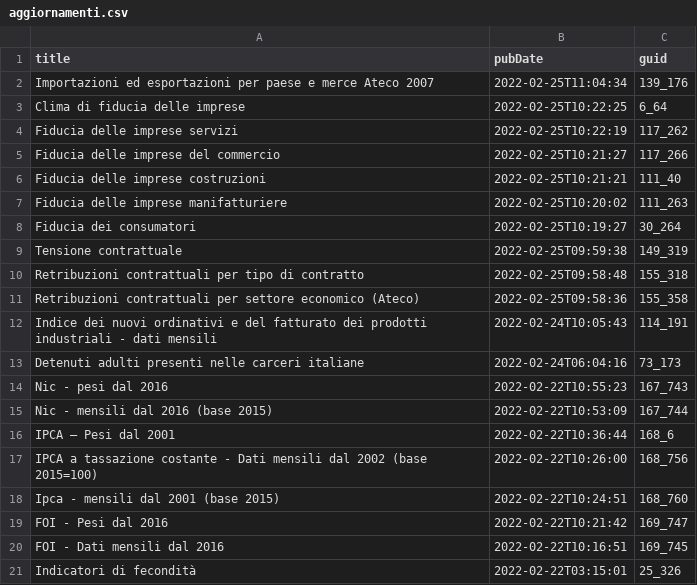
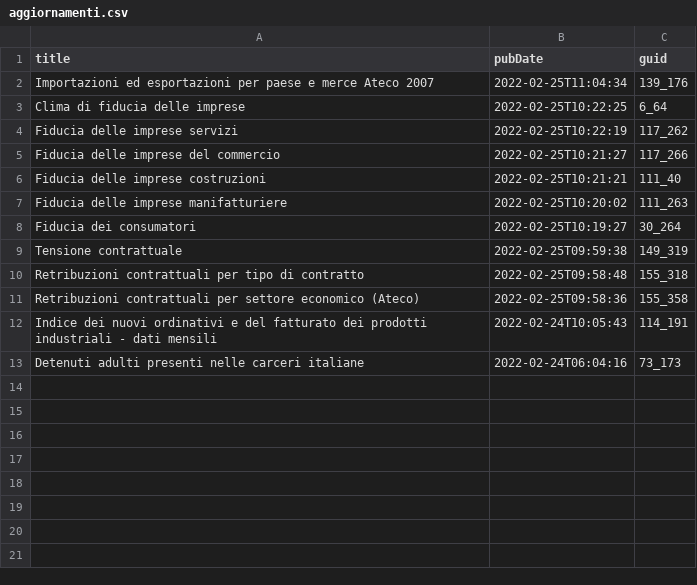
Before and after one commit to ondata/guida-api-istat, a CSV file: risorse/aggiornamenti.csv, drawn as a sheet; the diff names each change by its address in the sheet, - before the commit and + after, or states it on an @@ line.

```diff
--- a/risorse/aggiornamenti.csv
+++ b/risorse/aggiornamenti.csv
-row 14: Nic - pesi dal 2016 | 2022-02-22T10:55:23 | 167_743
-row 15: Nic - mensili dal 2016 (base 2015) | 2022-02-22T10:53:09 | 167_744
-row 16: IPCA – Pesi dal 2001 | 2022-02-22T10:36:44 | 168_6
-row 17: IPCA a tassazione costante - Dati mensili dal 2002 (base 2015=100) | 2022-02-22T10:26:00 | 168_756
-row 18: Ipca - mensili dal 2001 (base 2015) | 2022-02-22T10:24:51 | 168_760
-row 19: FOI - Pesi dal 2016 | 2022-02-22T10:21:42 | 169_747
-row 20: FOI - Dati mensili dal 2016 | 2022-02-22T10:16:51 | 169_745
-row 21: Indicatori di fecondità | 2022-02-22T03:15:01 | 25_326
```
Also changed, not shown: 1 other file.
